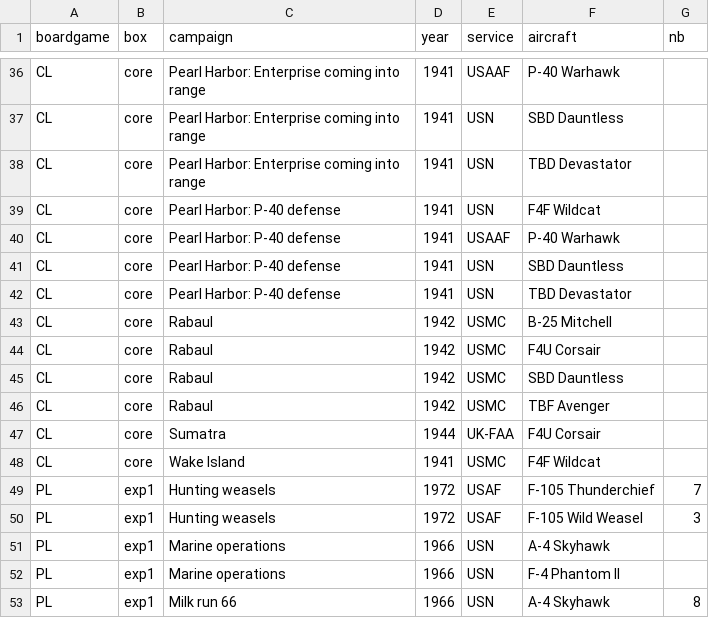
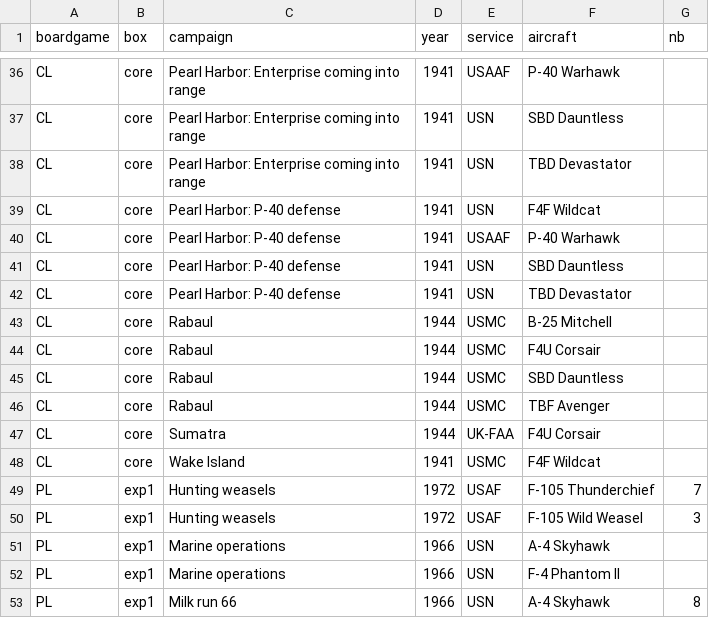
Before and after one commit to jquelin/dvg-randomizer, a CSV file: dvg/csv/allowed.csv, drawn as a sheet; only a part is shown, gaps mark what is left out.

Commit message:
fixing erroneous data

```diff
--- a/dvg/csv/allowed.csv
+++ b/dvg/csv/allowed.csv
@@ -42,6 +42,6 @@ CL,core,Pearl Harbor: P-40 defense,1941,USN,SBD Dauntless,
 CL,core,Pearl Harbor: P-40 defense,1941,USN,TBD Devastator,
-CL,core,Rabaul,1942,USMC,B-25 Mitchell,
-CL,core,Rabaul,1942,USMC,F4U Corsair,
-CL,core,Rabaul,1942,USMC,SBD Dauntless,
-CL,core,Rabaul,1942,USMC,TBF Avenger,
+CL,core,Rabaul,1944,USMC,B-25 Mitchell,
+CL,core,Rabaul,1944,USMC,F4U Corsair,
+CL,core,Rabaul,1944,USMC,SBD Dauntless,
+CL,core,Rabaul,1944,USMC,TBF Avenger,
 CL,core,Sumatra,1944,UK-FAA,F4U Corsair,
```
